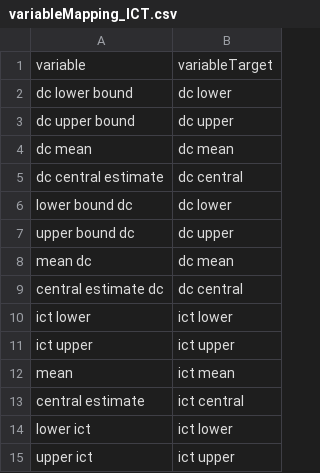
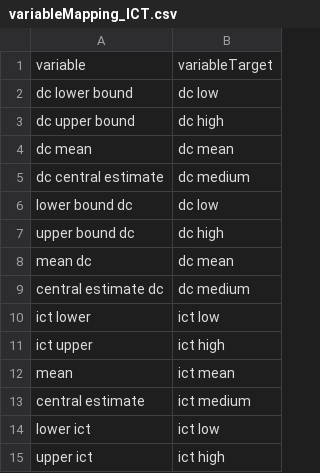
Before and after one commit to pik-piam/mredgebuildings, a CSV file: inst/extdata/sectoral/variableMapping_ICT.csv, drawn as a sheet.

```diff
--- a/inst/extdata/sectoral/variableMapping_ICT.csv
+++ b/inst/extdata/sectoral/variableMapping_ICT.csv
@@ -1,15 +1,15 @@
 variable,variableTarget
-dc lower bound,dc lower
-dc upper bound,dc upper
+dc lower bound,dc low
+dc upper bound,dc high
 dc mean,dc mean
-dc central estimate,dc central
-lower bound dc,dc lower
-upper bound dc,dc upper
+dc central estimate,dc medium
+lower bound dc,dc low
+upper bound dc,dc high
 mean dc,dc mean
-central estimate dc,dc central
-ict lower,ict lower
-ict upper,ict upper
+central estimate dc,dc medium
+ict lower,ict low
+ict upper,ict high
 mean,ict mean
-central estimate,ict central
-lower ict,ict lower
-upper ict,ict upper
+central estimate,ict medium
+lower ict,ict low
+upper ict,ict high
```
Also changed, not shown: 1 other file.
